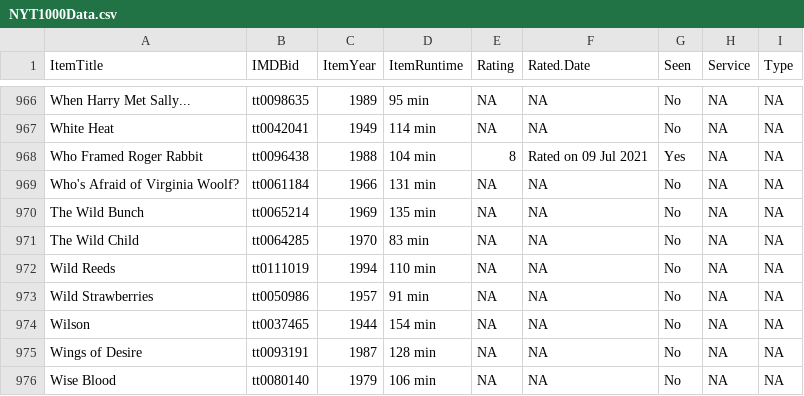
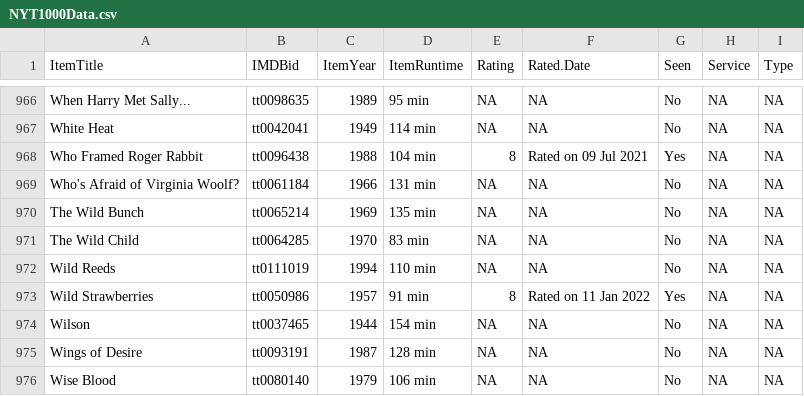
Before and after one commit to jacobmgreer/Film-Tracker, a CSV file: NYT1000/NYT1000Data.csv, drawn as a sheet; only a part is shown, gaps mark what is left out.

```diff
--- a/NYT1000/NYT1000Data.csv
+++ b/NYT1000/NYT1000Data.csv
@@ -972,3 +972,3 @@
 "Wild Reeds","tt0111019",1994,"110 min",NA,NA,"No",NA,NA
-"Wild Strawberries","tt0050986",1957,"91 min",NA,NA,"No",NA,NA
+"Wild Strawberries","tt0050986",1957,"91 min","8","Rated on 11 Jan 2022","Yes",NA,NA
 "Wilson","tt0037465",1944,"154 min",NA,NA,"No",NA,NA
```
Also changed, not shown: NYT1000/NYT1000Summary.csv, RecentRatings/recentmovies.csv.
